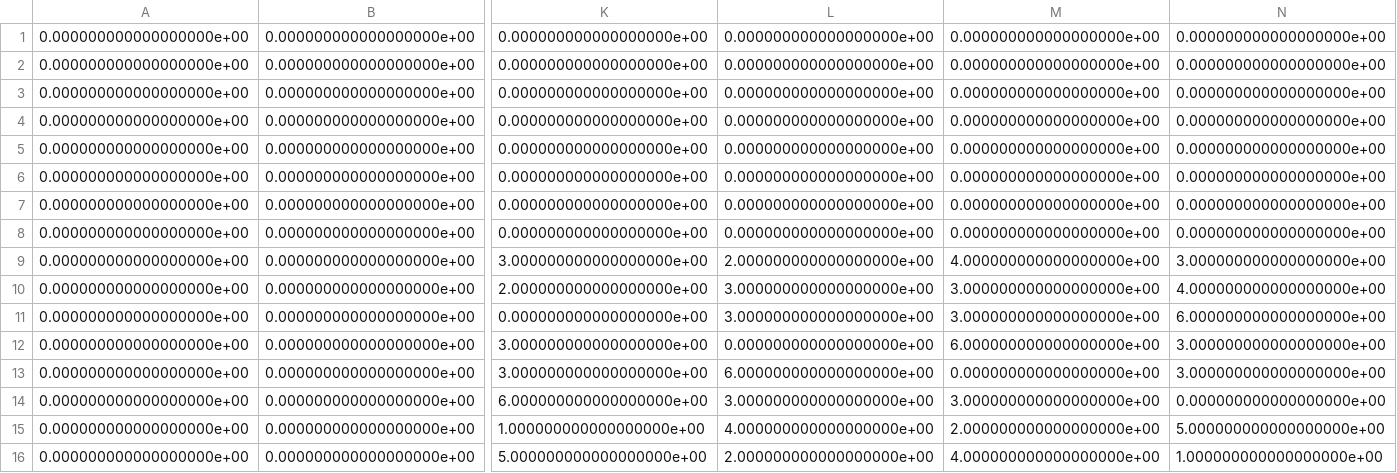
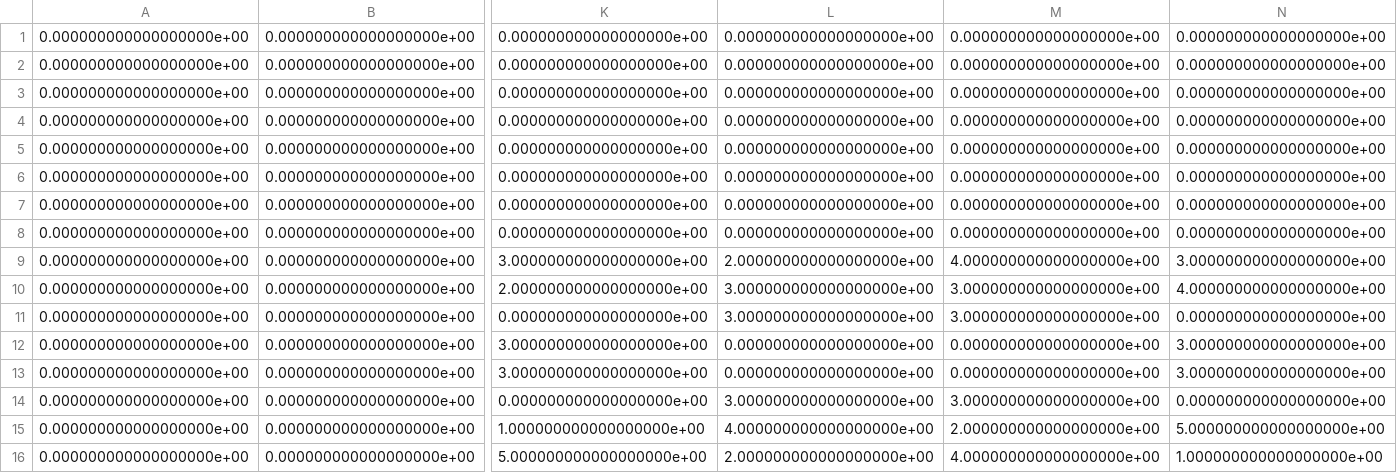
Before and after one commit to clemencegirard/drone-planification-project, a CSV file: Planification/AMatrix/AM_one_level_line_warehouse.csv, drawn as a sheet; only a part is shown, gaps mark what is left out; the diff names each change by its address in the sheet, - before the commit and + after, or states it on an @@ line.

```diff
--- a/Planification/AMatrix/AM_one_level_line_warehouse.csv
+++ b/Planification/AMatrix/AM_one_level_line_warehouse.csv
-N11: 6.000000000000000000e+00
+N11: 0.000000000000000000e+00
-M12: 6.000000000000000000e+00
+M12: 0.000000000000000000e+00
-L13: 6.000000000000000000e+00
+L13: 0.000000000000000000e+00
-K14: 6.000000000000000000e+00
+K14: 0.000000000000000000e+00
```
Also changed, not shown: Planification/AMatrix/AM_three_level_line_warehouse.csv, 4 other files.
